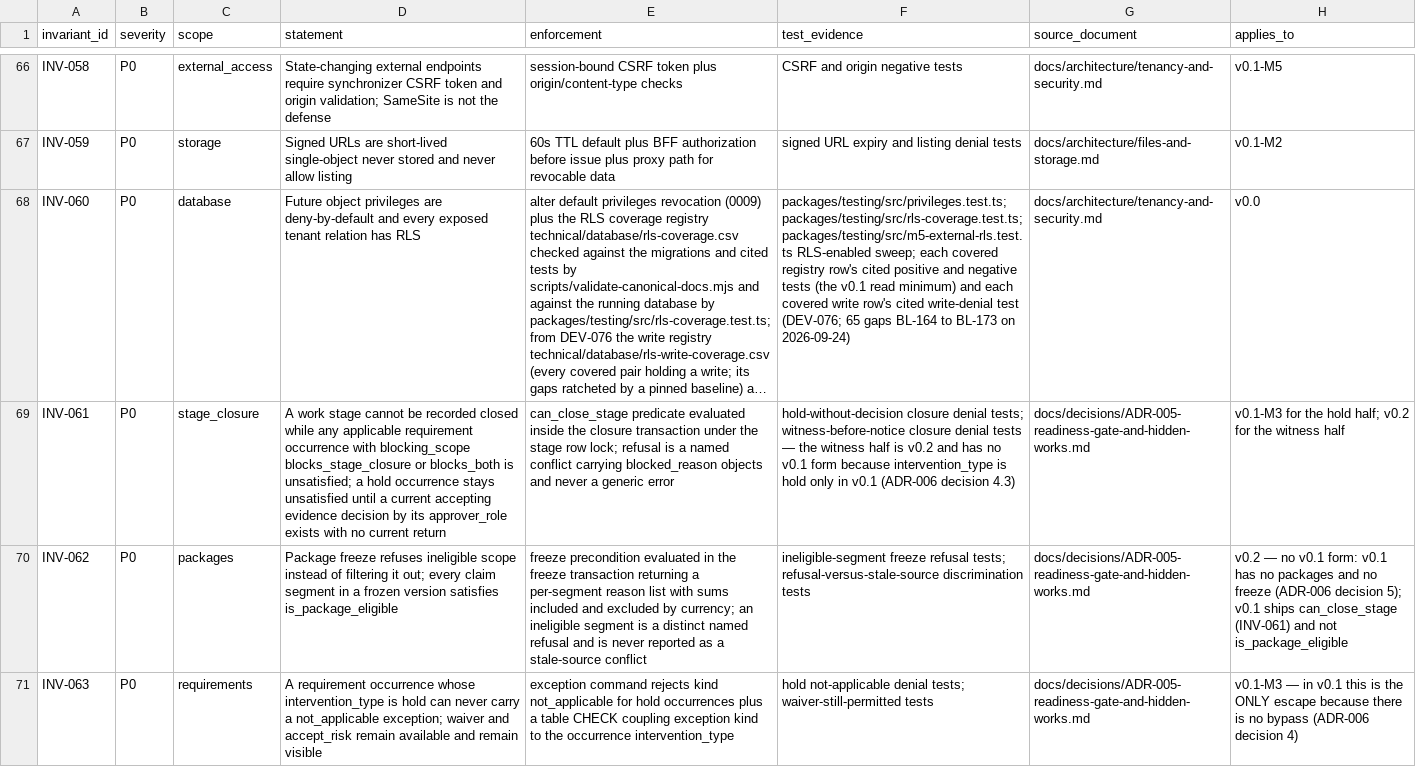
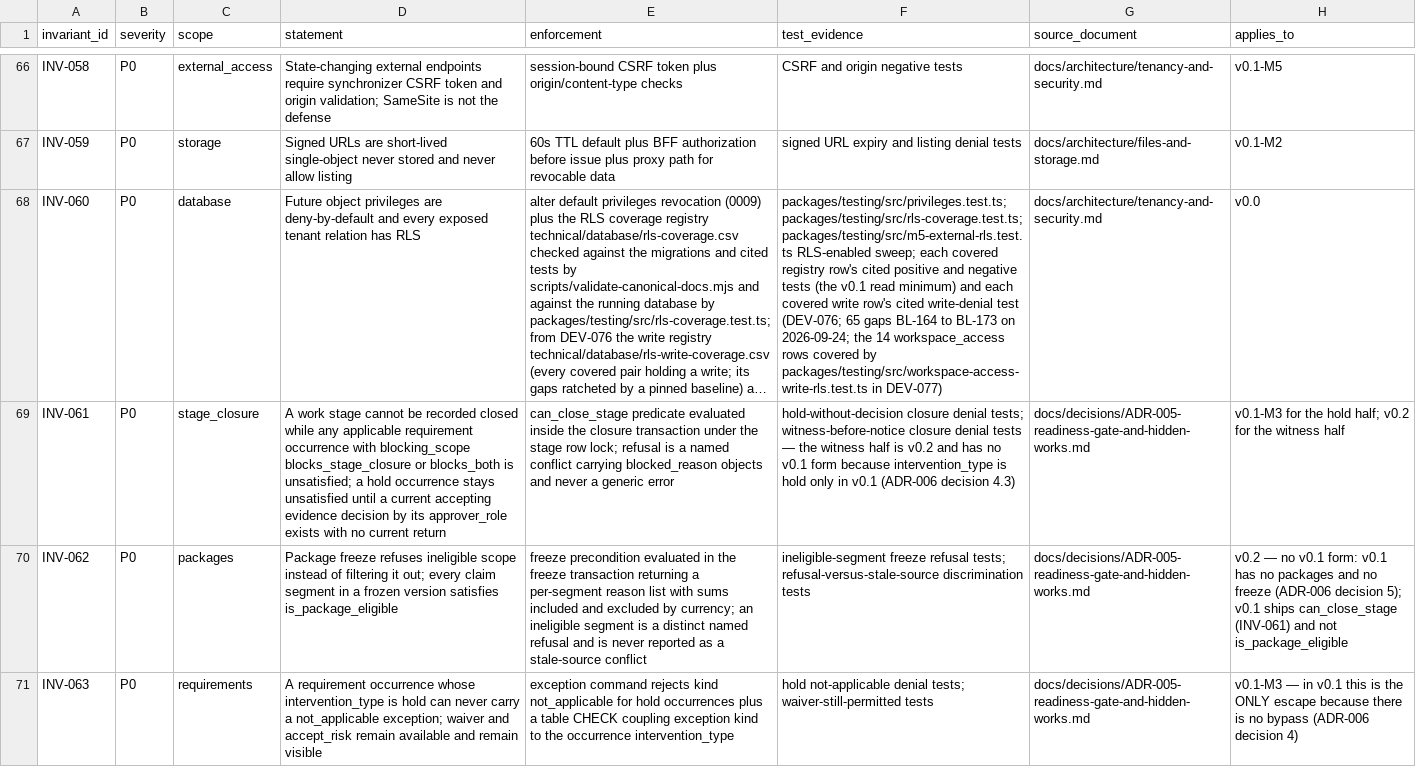
Before and after one commit to akisly/go-proceed, a CSV file: technical/database/invariant-catalog.csv, drawn as a sheet; only a part is shown, gaps mark what is left out; long unchanged cells end in …; the diff names each change by its address in the sheet, - before the commit and + after, or states it on an @@ line.

```diff
--- a/technical/database/invariant-catalog.csv
+++ b/technical/database/invariant-catalog.csv
-F68 (test_evidence): …BL-173 on 2026-09-24)
+F68 (test_evidence): …BL-173 on 2026-09-24; the 14 workspace_access rows covered by packages/testing/src/workspace-access-write-rls.test.ts in DEV-077)
```
Also changed, not shown: technical/data-access-surface.csv, technical/database/rls-write-coverage.csv, 8 other files.
